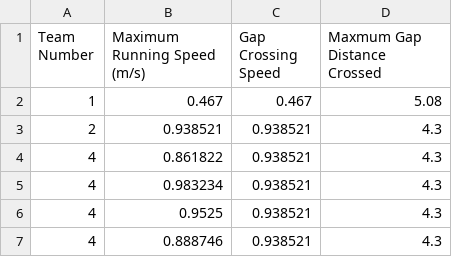
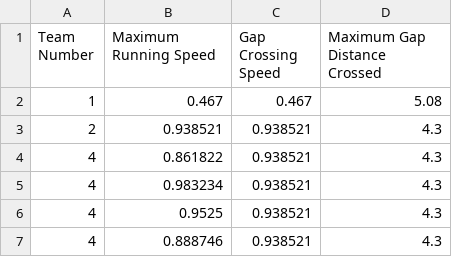
Before and after one commit to ds-modules/IB-C32, a CSV file: robot/clean_robot_18.csv, drawn as a sheet; only a part is shown.

Commit message:
fix col labels

```diff
--- a/robot/clean_robot_18.csv
+++ b/robot/clean_robot_18.csv
@@ -1,2 +1,2 @@
-Team Number,Maximum Running Speed (m/s),Gap Crossing Speed,Maxmum Gap Distance Crossed
+Team Number,Maximum Running Speed,Gap Crossing Speed,Maximum Gap Distance Crossed
 1,0.467,0.467,5.08
```
